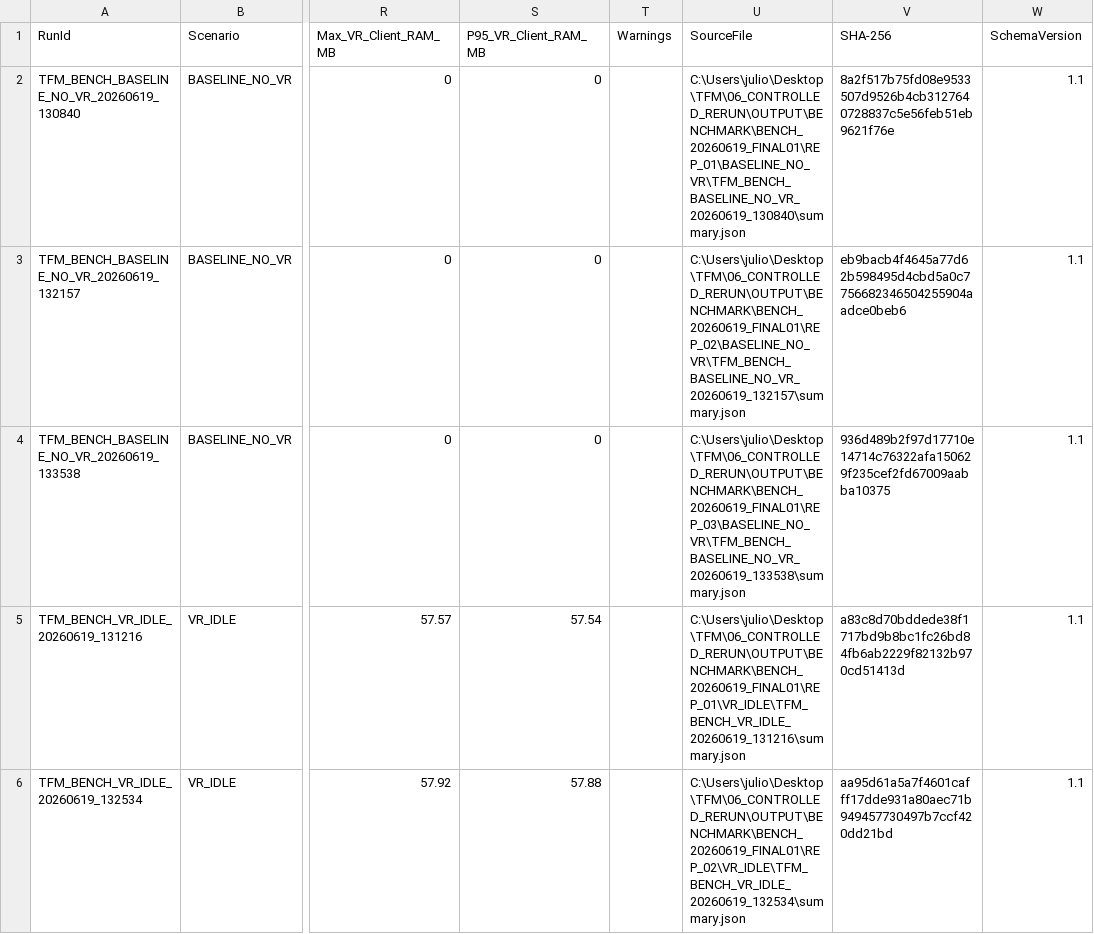
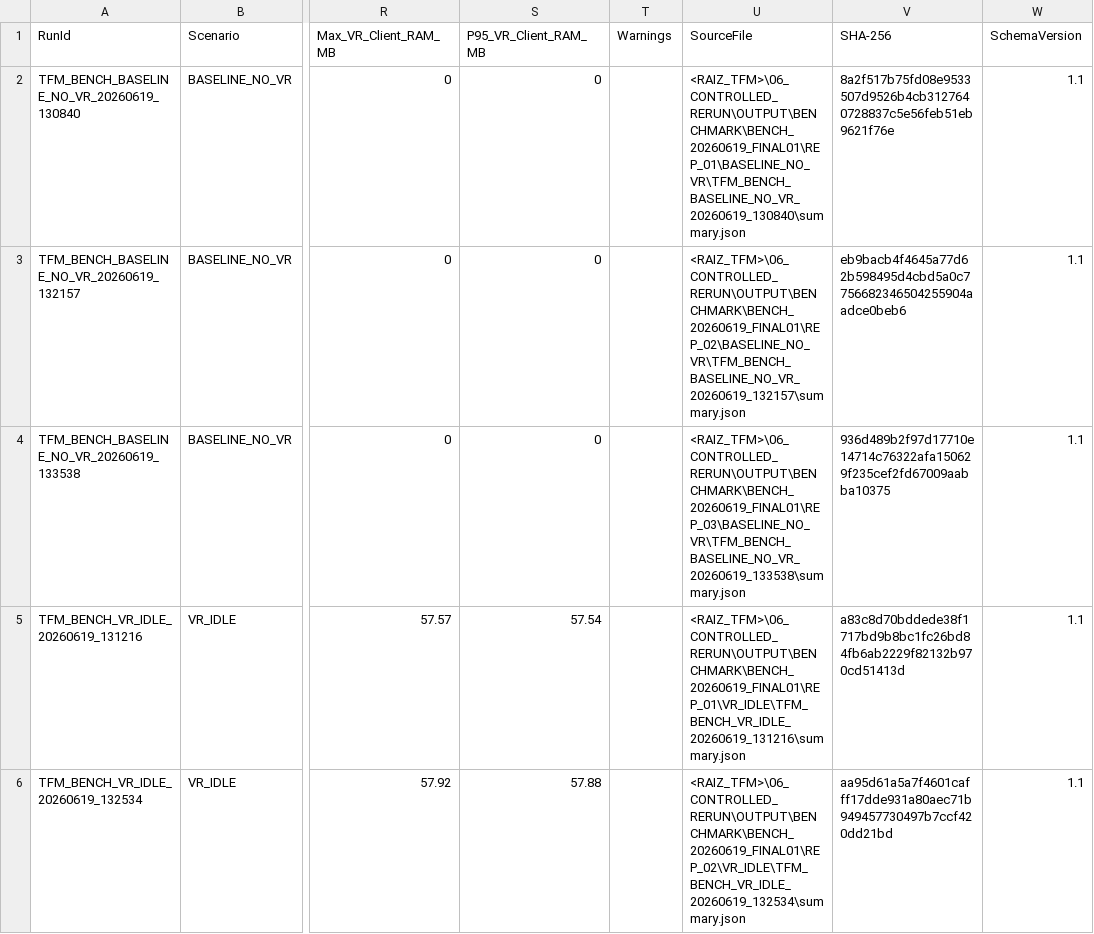
Before and after one commit to Juliog-a/VR_HIDS-EDR, a CSV file: 04_EVIDENCE/Excel_benchmark_26062026/normalized/runs_validos.csv, drawn as a sheet; only a part is shown, gaps mark what is left out; the diff covers the shown part only; the diff names each change by its address in the sheet, - before the commit and + after, or states it on an @@ line.

```diff
--- a/04_EVIDENCE/Excel_benchmark_26062026/normalized/runs_validos.csv
+++ b/04_EVIDENCE/Excel_benchmark_26062026/normalized/runs_validos.csv
-U2 (SourceFile): C:\Users\julio\Desktop\TFM\06_CONTROLLED_RERUN\OUTPUT\BENCHMARK\BENCH_20260619_FINAL01\REP_01\BASELINE_NO_VR\TFM_BENCH_BASELINE_NO_VR_20260619_130840\summary.json
+U2 (SourceFile): <RAIZ_TFM>\06_CONTROLLED_RERUN\OUTPUT\BENCHMARK\BENCH_20260619_FINAL01\REP_01\BASELINE_NO_VR\TFM_BENCH_BASELINE_NO_VR_20260619_130840\summary.json
-U3 (SourceFile): C:\Users\julio\Desktop\TFM\06_CONTROLLED_RERUN\OUTPUT\BENCHMARK\BENCH_20260619_FINAL01\REP_02\BASELINE_NO_VR\TFM_BENCH_BASELINE_NO_VR_20260619_132157\summary.json
+U3 (SourceFile): <RAIZ_TFM>\06_CONTROLLED_RERUN\OUTPUT\BENCHMARK\BENCH_20260619_FINAL01\REP_02\BASELINE_NO_VR\TFM_BENCH_BASELINE_NO_VR_20260619_132157\summary.json
-U4 (SourceFile): C:\Users\julio\Desktop\TFM\06_CONTROLLED_RERUN\OUTPUT\BENCHMARK\BENCH_20260619_FINAL01\REP_03\BASELINE_NO_VR\TFM_BENCH_BASELINE_NO_VR_20260619_133538\summary.json
+U4 (SourceFile): <RAIZ_TFM>\06_CONTROLLED_RERUN\OUTPUT\BENCHMARK\BENCH_20260619_FINAL01\REP_03\BASELINE_NO_VR\TFM_BENCH_BASELINE_NO_VR_20260619_133538\summary.json
-U5 (SourceFile): C:\Users\julio\Desktop\TFM\06_CONTROLLED_RERUN\OUTPUT\BENCHMARK\BENCH_20260619_FINAL01\REP_01\VR_IDLE\TFM_BENCH_VR_IDLE_20260619_131216\summary.json
+U5 (SourceFile): <RAIZ_TFM>\06_CONTROLLED_RERUN\OUTPUT\BENCHMARK\BENCH_20260619_FINAL01\REP_01\VR_IDLE\TFM_BENCH_VR_IDLE_20260619_131216\summary.json
-U6 (SourceFile): C:\Users\julio\Desktop\TFM\06_CONTROLLED_RERUN\OUTPUT\BENCHMARK\BENCH_20260619_FINAL01\REP_02\VR_IDLE\TFM_BENCH_VR_IDLE_20260619_132534\summary.json
+U6 (SourceFile): <RAIZ_TFM>\06_CONTROLLED_RERUN\OUTPUT\BENCHMARK\BENCH_20260619_FINAL01\REP_02\VR_IDLE\TFM_BENCH_VR_IDLE_20260619_132534\summary.json
```
Also changed, not shown: 4 edited cells elsewhere in this file, 04_EVIDENCE/Excel_benchmark_26062026/normalized/calidad_datos.csv, 04_EVIDENCE/Excel_benchmark_26062026/normalized/discrepancias.csv, 40 other files.
